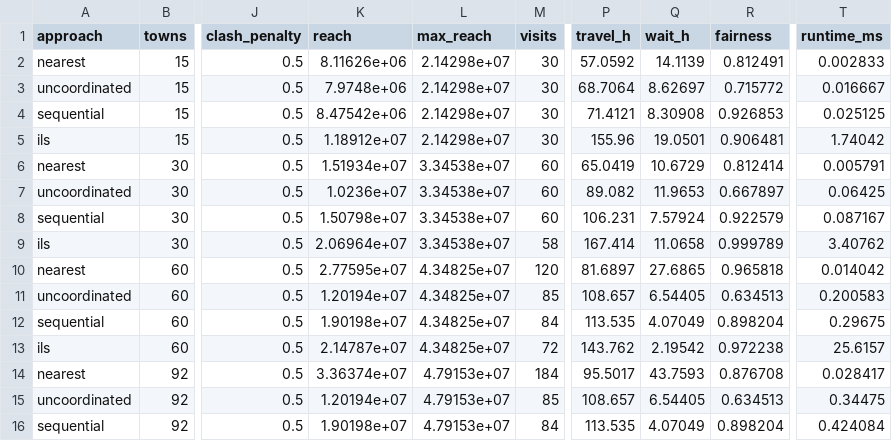
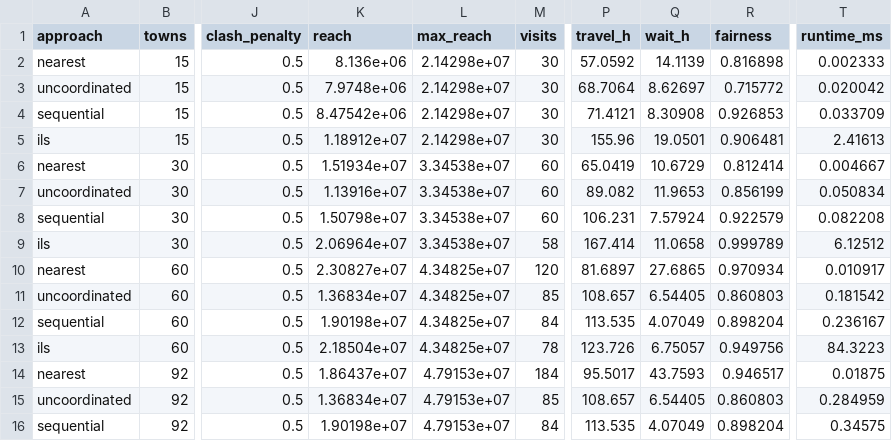
Before and after one commit to OccupiedPorcupine/dsadsadsa, a CSV file: results/sweep/scaling.csv, drawn as a sheet; only a part is shown, gaps mark what is left out; the diff covers the shown part only; the diff names each change by its address in the sheet, - before the commit and + after, or states it on an @@ line.

```diff
--- a/results/sweep/scaling.csv
+++ b/results/sweep/scaling.csv
-K2 (reach): 8.11626e+06
+K2 (reach): 8.136e+06
-R2 (fairness): 0.812491
+R2 (fairness): 0.816898
-T2 (runtime_ms): 0.002833
+T2 (runtime_ms): 0.002333
-T3 (runtime_ms): 0.016667
+T3 (runtime_ms): 0.020042
-T4 (runtime_ms): 0.025125
+T4 (runtime_ms): 0.033709
-T5 (runtime_ms): 1.74042
+T5 (runtime_ms): 2.41613
-T6 (runtime_ms): 0.005791
+T6 (runtime_ms): 0.004667
-K7 (reach): 1.0236e+07
+K7 (reach): 1.13916e+07
-R7 (fairness): 0.667897
+R7 (fairness): 0.856199
-T7 (runtime_ms): 0.06425
+T7 (runtime_ms): 0.050834
-T8 (runtime_ms): 0.087167
+T8 (runtime_ms): 0.082208
-T9 (runtime_ms): 3.40762
+T9 (runtime_ms): 6.12512
-K10 (reach): 2.77595e+07
+K10 (reach): 2.30827e+07
-R10 (fairness): 0.965818
+R10 (fairness): 0.970934
-T10 (runtime_ms): 0.014042
+T10 (runtime_ms): 0.010917
-K11 (reach): 1.20194e+07
+K11 (reach): 1.36834e+07
-R11 (fairness): 0.634513
+R11 (fairness): 0.860803
-T11 (runtime_ms): 0.200583
+T11 (runtime_ms): 0.181542
-T12 (runtime_ms): 0.29675
+T12 (runtime_ms): 0.236167
-K13 (reach): 2.14787e+07
+K13 (reach): 2.18504e+07
-M13 (visits): 72
+M13 (visits): 78
-P13 (travel_h): 143.762
+P13 (travel_h): 123.726
-Q13 (wait_h): 2.19542
+Q13 (wait_h): 6.75057
-R13 (fairness): 0.972238
+R13 (fairness): 0.949756
-T13 (runtime_ms): 25.6157
+T13 (runtime_ms): 84.3223
-K14 (reach): 3.36374e+07
+K14 (reach): 1.86437e+07
-R14 (fairness): 0.876708
+R14 (fairness): 0.946517
-T14 (runtime_ms): 0.028417
+T14 (runtime_ms): 0.01875
-K15 (reach): 1.20194e+07
+K15 (reach): 1.36834e+07
-R15 (fairness): 0.634513
+R15 (fairness): 0.860803
-T15 (runtime_ms): 0.34475
+T15 (runtime_ms): 0.284959
-T16 (runtime_ms): 0.424084
+T16 (runtime_ms): 0.34575
```
Also changed, not shown: 27 edited cells elsewhere in this file, results/sweep/clash_penalty.csv, results/sweep/decay.csv, 10 other files.
